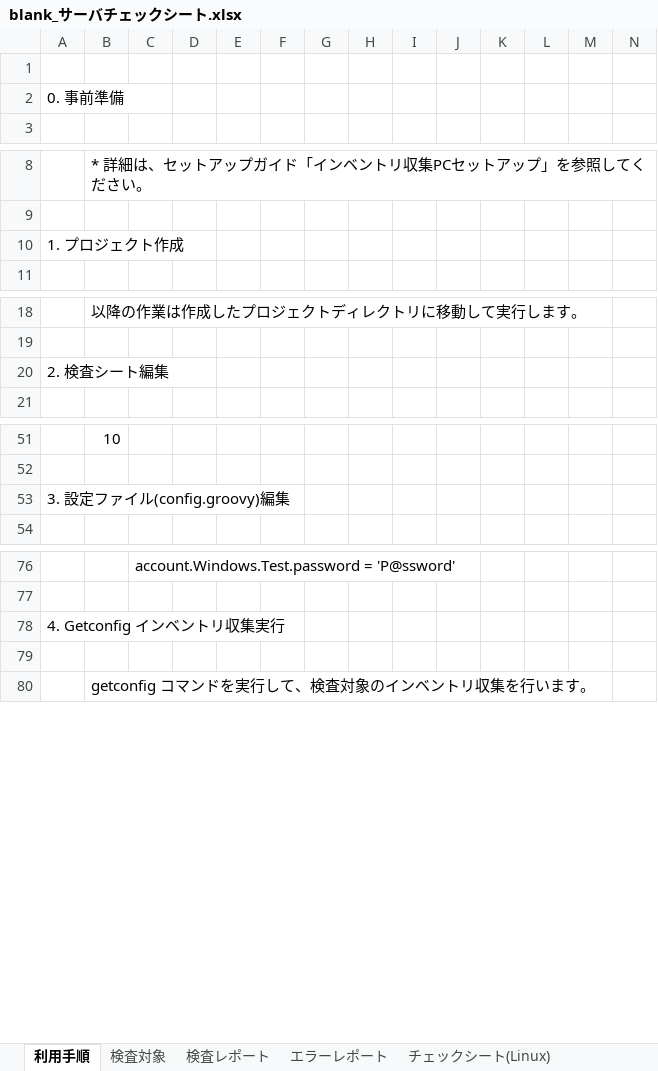
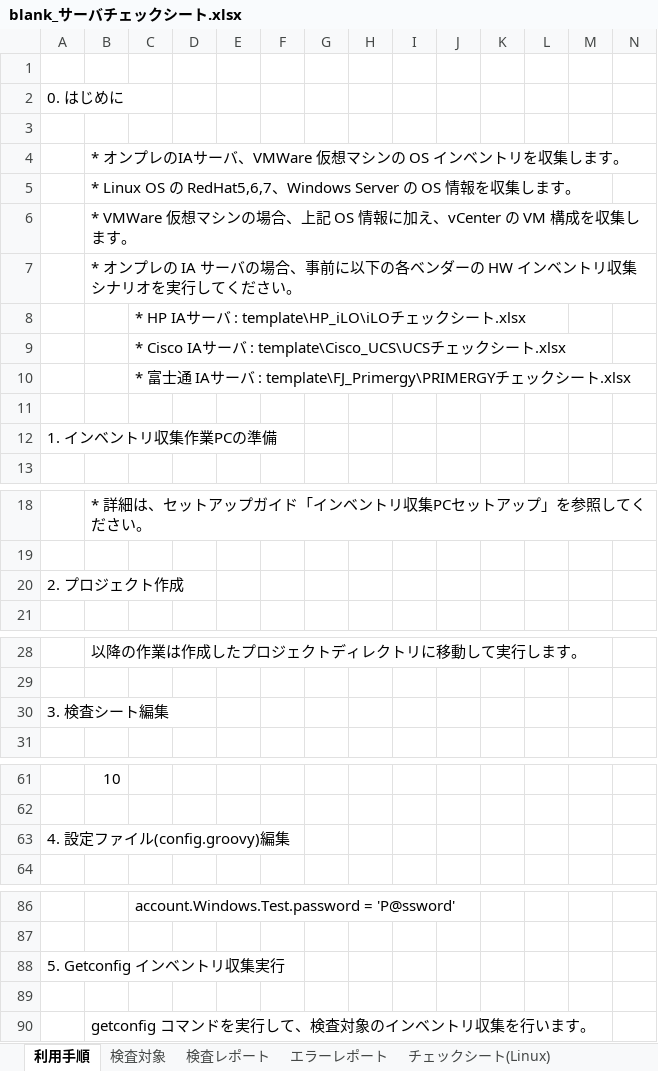
Before and after one commit to frsw3nr/gradle-server-acceptance, an Excel workbook: blank_サーバチェックシート.xlsx, sheet 利用手順, drawn as a sheet; only a part is shown, gaps mark what is left out; values as stored, in another font and other column widths than the file's, no borders; addresses are those after the commit; rows hold the shown columns only; the diff covers the shown part only; the diff names each change by its address in the sheet, - before the commit and + after, or states it on an @@ line.

```diff
--- a/blank_サーバチェックシート.xlsx (sheet 利用手順)
+++ b/blank_サーバチェックシート.xlsx (sheet 利用手順)
-A2: 0. 事前準備
+A2: 0. はじめに
+row 3: (empty)
+row 4:  | * オンプレのIAサーバ、VMWare 仮想マシンの OS インベントリを収集します。
+row 5:  | * Linux OS の RedHat5,6,7、Windows Server の OS 情報を収集します。
+row 6:  | * VMWare 仮想マシンの場合、上記 OS 情報に加え、vCenter の VM 構成を収集します。
+row 7:  | * オンプレの IA サーバの場合、事前に以下の各ベンダーの HW インベントリ収集シナリオを実行してください。
+row 8:  |  | * HP IAサーバ : template\HP_iLO\iLOチェックシート.xlsx
+row 9:  |  | * Cisco IAサーバ : template\Cisco_UCS\UCSチェックシート.xlsx
+row 10:  |  | * 富士通 IAサーバ : template\FJ_Primergy\PRIMERGYチェックシート.xlsx
+row 11: (empty)
+row 12: 1. インベントリ収集作業PCの準備
-A20: 1. プロジェクト作成
+A20: 2. プロジェクト作成
-A30: 2. 検査シート編集
+A30: 3. 検査シート編集
-A63: 3. 設定ファイル(config.groovy)編集
+A63: 4. 設定ファイル(config.groovy)編集
-A88: 4. Getconfig インベントリ収集実行
+A88: 5. Getconfig インベントリ収集実行
```
Also changed, not shown: 2 edited cells elsewhere in this sheet, sheet 検査対象, template/FJ_Eternus/ETERNUSチェックシート.xlsx, template/FJ_Eternus/blank_ETERNUSチェックシート.xlsx, 10 other files.
